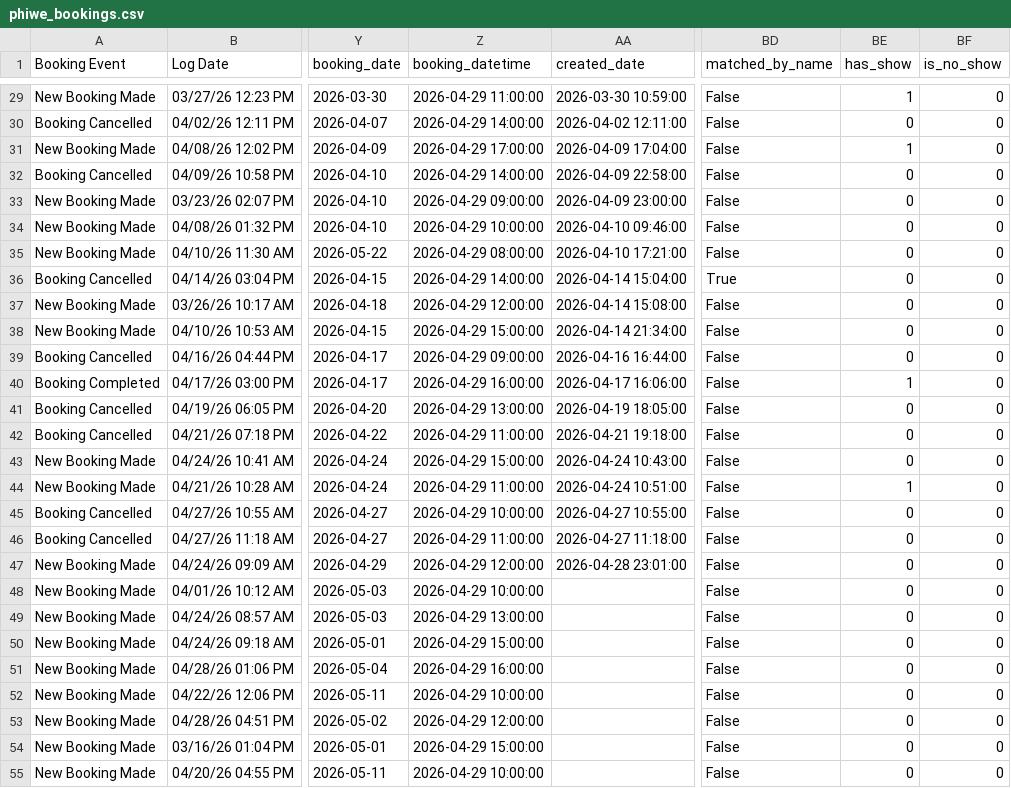
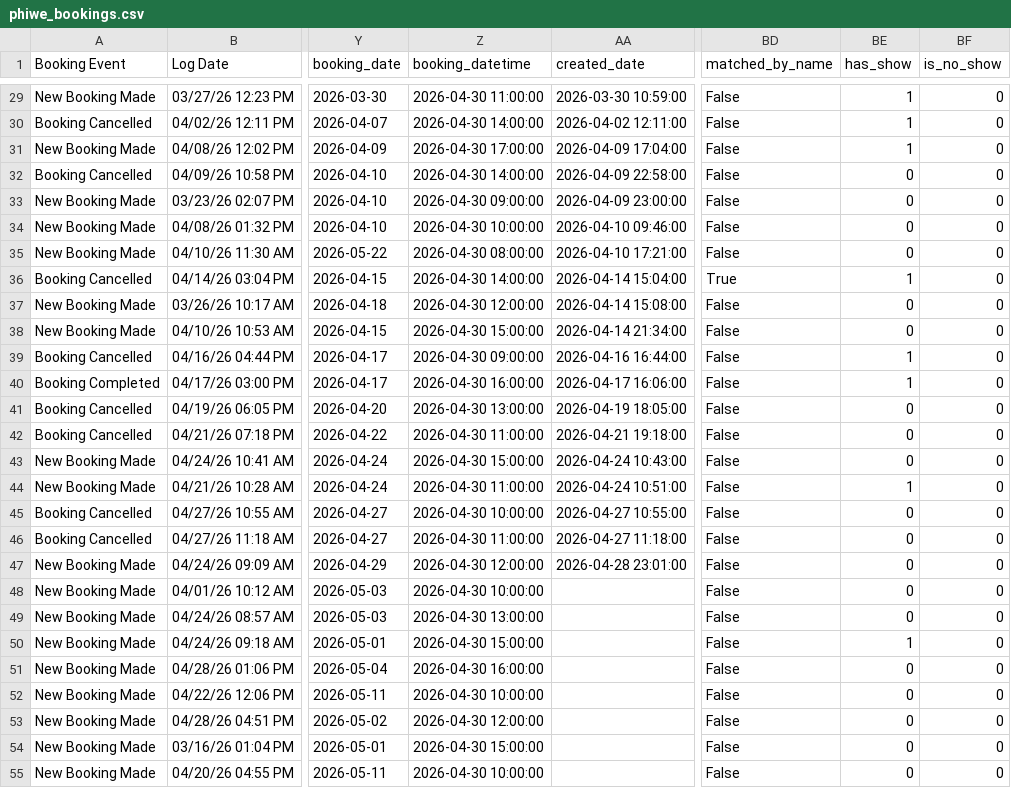
Before and after one commit to thamsanqakekana-tech/stretchlab-dashboard, a CSV file: dashboard/dist/data/phiwe_bookings.csv, drawn as a sheet; only a part is shown, gaps mark what is left out; the diff covers the shown part only; the diff names each change by its address in the sheet, - before the commit and + after, or states it on an @@ line.

```diff
--- a/dashboard/dist/data/phiwe_bookings.csv
+++ b/dashboard/dist/data/phiwe_bookings.csv
-Z29 (booking_datetime): 2026-04-29 11:00:00
+Z29 (booking_datetime): 2026-04-30 11:00:00
-Z30 (booking_datetime): 2026-04-29 14:00:00
+Z30 (booking_datetime): 2026-04-30 14:00:00
-BE30 (has_show): 0
+BE30 (has_show): 1
-Z31 (booking_datetime): 2026-04-29 17:00:00
+Z31 (booking_datetime): 2026-04-30 17:00:00
-Z32 (booking_datetime): 2026-04-29 14:00:00
+Z32 (booking_datetime): 2026-04-30 14:00:00
-Z33 (booking_datetime): 2026-04-29 09:00:00
+Z33 (booking_datetime): 2026-04-30 09:00:00
-Z34 (booking_datetime): 2026-04-29 10:00:00
+Z34 (booking_datetime): 2026-04-30 10:00:00
-Z35 (booking_datetime): 2026-04-29 08:00:00
+Z35 (booking_datetime): 2026-04-30 08:00:00
-Z36 (booking_datetime): 2026-04-29 14:00:00
+Z36 (booking_datetime): 2026-04-30 14:00:00
-BE36 (has_show): 0
+BE36 (has_show): 1
-Z37 (booking_datetime): 2026-04-29 12:00:00
+Z37 (booking_datetime): 2026-04-30 12:00:00
-Z38 (booking_datetime): 2026-04-29 15:00:00
+Z38 (booking_datetime): 2026-04-30 15:00:00
-Z39 (booking_datetime): 2026-04-29 09:00:00
+Z39 (booking_datetime): 2026-04-30 09:00:00
-BE39 (has_show): 0
+BE39 (has_show): 1
-Z40 (booking_datetime): 2026-04-29 16:00:00
+Z40 (booking_datetime): 2026-04-30 16:00:00
-Z41 (booking_datetime): 2026-04-29 13:00:00
+Z41 (booking_datetime): 2026-04-30 13:00:00
-Z42 (booking_datetime): 2026-04-29 11:00:00
+Z42 (booking_datetime): 2026-04-30 11:00:00
-Z43 (booking_datetime): 2026-04-29 15:00:00
+Z43 (booking_datetime): 2026-04-30 15:00:00
-Z44 (booking_datetime): 2026-04-29 11:00:00
+Z44 (booking_datetime): 2026-04-30 11:00:00
-Z45 (booking_datetime): 2026-04-29 10:00:00
+Z45 (booking_datetime): 2026-04-30 10:00:00
-Z46 (booking_datetime): 2026-04-29 11:00:00
+Z46 (booking_datetime): 2026-04-30 11:00:00
-Z47 (booking_datetime): 2026-04-29 12:00:00
+Z47 (booking_datetime): 2026-04-30 12:00:00
-Z48 (booking_datetime): 2026-04-29 10:00:00
+Z48 (booking_datetime): 2026-04-30 10:00:00
-Z49 (booking_datetime): 2026-04-29 13:00:00
+Z49 (booking_datetime): 2026-04-30 13:00:00
-Z50 (booking_datetime): 2026-04-29 15:00:00
+Z50 (booking_datetime): 2026-04-30 15:00:00
-BE50 (has_show): 0
+BE50 (has_show): 1
-Z51 (booking_datetime): 2026-04-29 16:00:00
+Z51 (booking_datetime): 2026-04-30 16:00:00
-Z52 (booking_datetime): 2026-04-29 10:00:00
+Z52 (booking_datetime): 2026-04-30 10:00:00
-Z53 (booking_datetime): 2026-04-29 12:00:00
+Z53 (booking_datetime): 2026-04-30 12:00:00
-Z54 (booking_datetime): 2026-04-29 15:00:00
+Z54 (booking_datetime): 2026-04-30 15:00:00
-Z55 (booking_datetime): 2026-04-29 10:00:00
+Z55 (booking_datetime): 2026-04-30 10:00:00
```
Also changed, not shown: 35 edited cells elsewhere in this file, dashboard/dist/data/phiwe_day_of_week_performance.csv, dashboard/public/data/phiwe_benchmarks_comparison.csv, 15 other files.
